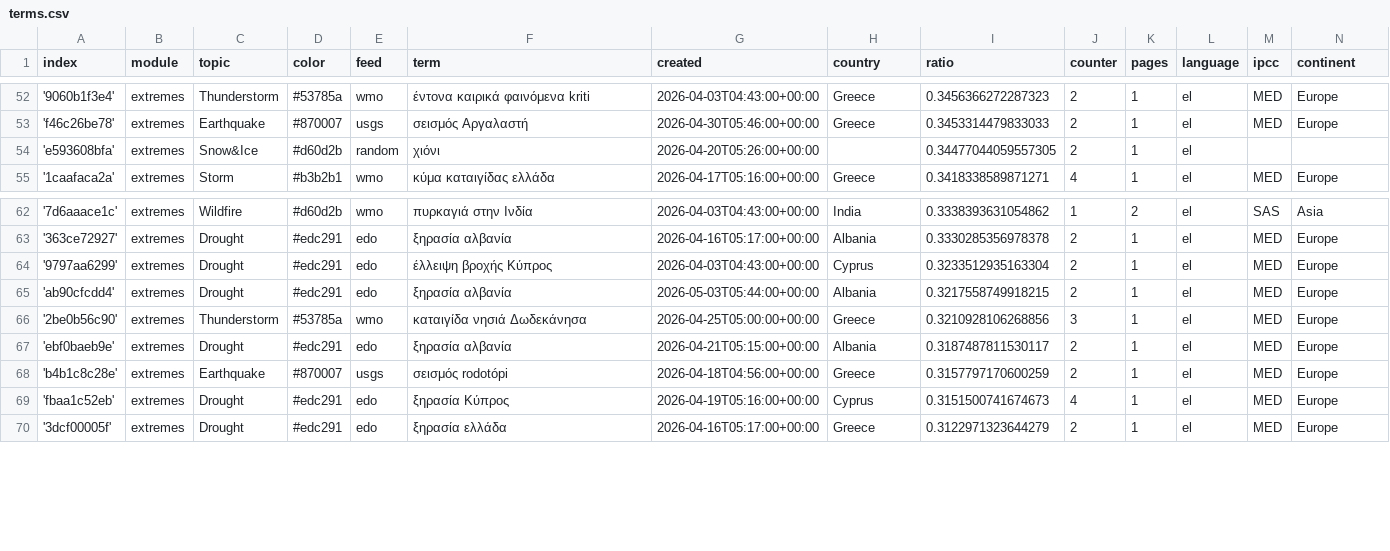
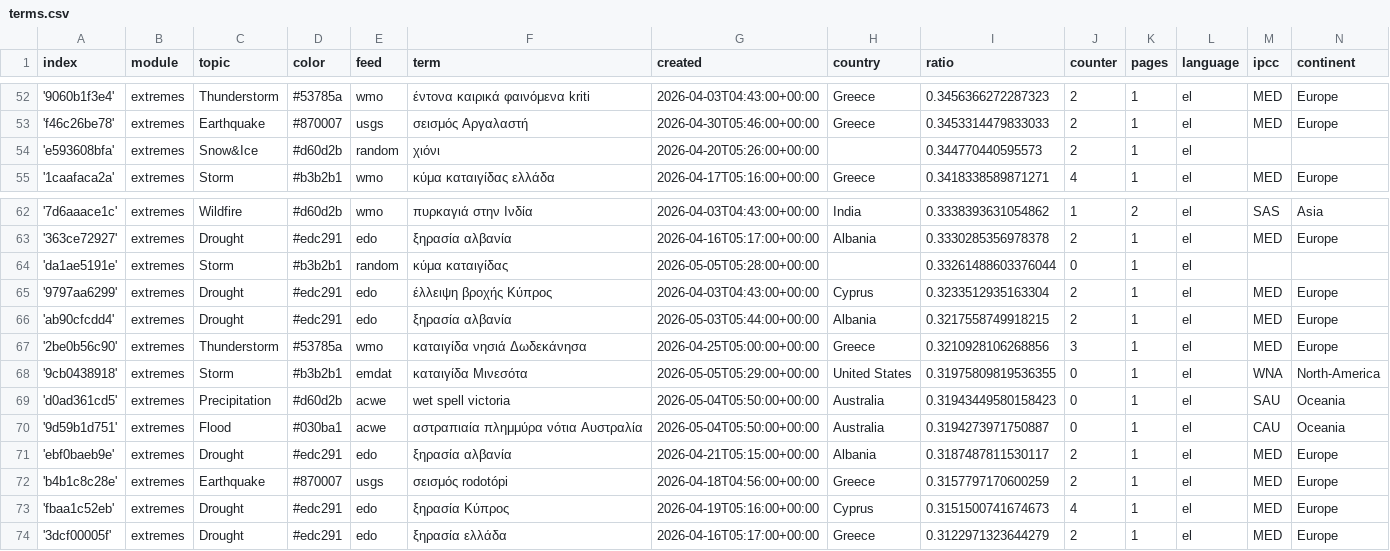
Before and after one commit to kamic-news/dutchExtremes, a CSV file: terms.csv, drawn as a sheet; only a part is shown, gaps mark what is left out.

Commit message:
Commit from GitHub Actions (import:0.0)

```diff
--- a/terms.csv
+++ b/terms.csv
@@ -53,3 +53,3 @@ index,module,topic,color,feed,term,created,country,ratio,counter,pages,language,
 'f46c26be78',extremes,Earthquake,#870007,usgs,σεισμός Αργαλαστή,2026-04-30T05:46:00+00:00,Greece,0.3453314479833033,2,1,el,MED,Europe
-'e593608bfa',extremes,Snow&Ice,#d60d2b,random,χιόνι,2026-04-20T05:26:00+00:00,,0.34477044059557305,2,1,el,,
+'e593608bfa',extremes,Snow&Ice,#d60d2b,random,χιόνι,2026-04-20T05:26:00+00:00,,0.344770440595573,2,1,el,,
 '1caafaca2a',extremes,Storm,#b3b2b1,wmo,κύμα καταιγίδας ελλάδα,2026-04-17T05:16:00+00:00,Greece,0.3418338589871271,4,1,el,MED,Europe
@@ -63,2 +63,3 @@ index,module,topic,color,feed,term,created,country,ratio,counter,pages,language,
 '363ce72927',extremes,Drought,#edc291,edo,ξηρασία αλβανία,2026-04-16T05:17:00+00:00,Albania,0.3330285356978378,2,1,el,MED,Europe
+'da1ae5191e',extremes,Storm,#b3b2b1,random,κύμα καταιγίδας,2026-05-05T05:28:00+00:00,,0.33261488603376044,0,1,el,,
 '9797aa6299',extremes,Drought,#edc291,edo,έλλειψη βροχής Κύπρος,2026-04-03T04:43:00+00:00,Cyprus,0.3233512935163304,2,1,el,MED,Europe
@@ -66,2 +67,5 @@ index,module,topic,color,feed,term,created,country,ratio,counter,pages,language,
 '2be0b56c90',extremes,Thunderstorm,#53785a,wmo,καταιγίδα νησιά Δωδεκάνησα,2026-04-25T05:00:00+00:00,Greece,0.3210928106268856,3,1,el,MED,Europe
+'9cb0438918',extremes,Storm,#b3b2b1,emdat,καταιγίδα Μινεσότα,2026-05-05T05:29:00+00:00,United States,0.31975809819536355,0,1,el,WNA,North-America
+'d0ad361cd5',extremes,Precipitation,#d60d2b,acwe,wet spell victoria,2026-05-04T05:50:00+00:00,Australia,0.31943449580158423,0,1,el,SAU,Oceania
+'9d59b1d751',extremes,Flood,#030ba1,acwe,αστραπιαία πλημμύρα νότια Αυστραλία,2026-05-04T05:50:00+00:00,Australia,0.3194273971750887,0,1,el,CAU,Oceania
 'ebf0baeb9e',extremes,Drought,#edc291,edo,ξηρασία αλβανία,2026-04-21T05:15:00+00:00,Albania,0.3187487811530117,2,1,el,MED,Europe
```
